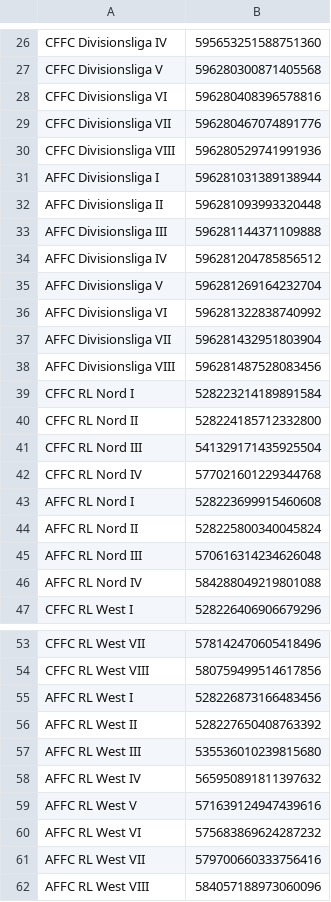
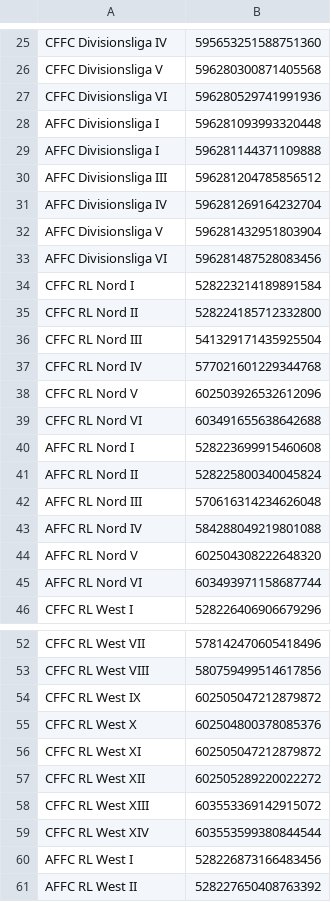
Before and after one commit to aristocat85/dstbundesliga, a CSV file: Ligaübersicht.csv, drawn as a sheet; only a part is shown, gaps mark what is left out; the shorter side is filled out with more unchanged rows; the diff covers the shown part only.

```diff
--- a/Ligaübersicht.csv
+++ b/Ligaübersicht.csv
@@ -27,13 +26,9 @@ CFFC Divisionsliga IV;595653251588751360
 CFFC Divisionsliga V;596280300871405568
-CFFC Divisionsliga VI;596280408396578816
-CFFC Divisionsliga VII;596280467074891776
-CFFC Divisionsliga VIII;596280529741991936
-AFFC Divisionsliga I;596281031389138944
-AFFC Divisionsliga II;596281093993320448
-AFFC Divisionsliga III;596281144371109888
-AFFC Divisionsliga IV;596281204785856512
-AFFC Divisionsliga V;596281269164232704
-AFFC Divisionsliga VI;596281322838740992
-AFFC Divisionsliga VII;596281432951803904
-AFFC Divisionsliga VIII;596281487528083456
+CFFC Divisionsliga VI;596280529741991936
+AFFC Divisionsliga I;596281093993320448
+AFFC Divisionsliga I;596281144371109888
+AFFC Divisionsliga III;596281204785856512
+AFFC Divisionsliga IV;596281269164232704
+AFFC Divisionsliga V;596281432951803904
+AFFC Divisionsliga VI;596281487528083456
 CFFC RL Nord I;528223214189891584
@@ -42,2 +37,4 @@ CFFC RL Nord III;541329171435925504
 CFFC RL Nord IV;577021601229344768
+CFFC RL Nord V;602503926532612096
+CFFC RL Nord VI;603491655638642688
 AFFC RL Nord I;528223699915460608
@@ -46,2 +43,4 @@ AFFC RL Nord III;570616314234626048
 AFFC RL Nord IV;584288049219801088
+AFFC RL Nord V;602504308222648320
+AFFC RL Nord VI;603493971158687744
 CFFC RL West I;528226406906679296
@@ -54,2 +53,8 @@ CFFC RL West VII;578142470605418496
 CFFC RL West VIII;580759499514617856
+CFFC RL West IX;602505047212879872
+CFFC RL West X;602504800378085376
+CFFC RL West XI;602505047212879872
+CFFC RL West XII;602505289220022272
+CFFC RL West XIII;603553369142915072
+CFFC RL West XIV;603553599380844544
 AFFC RL West I;528226873166483456
```
Also changed, not shown: 14 added rows and 1 removed row elsewhere in this file, 2 other files.
